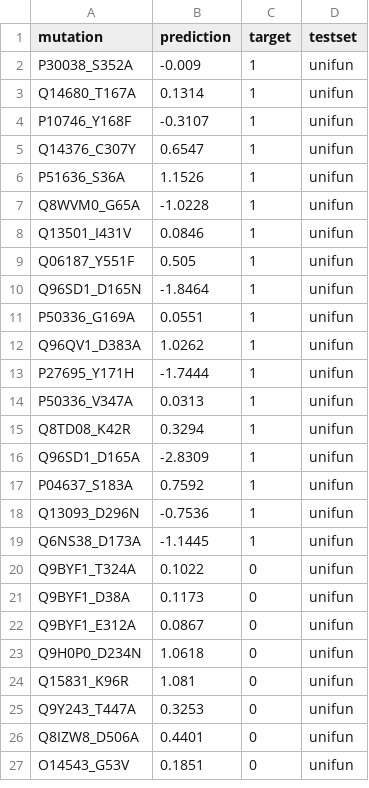
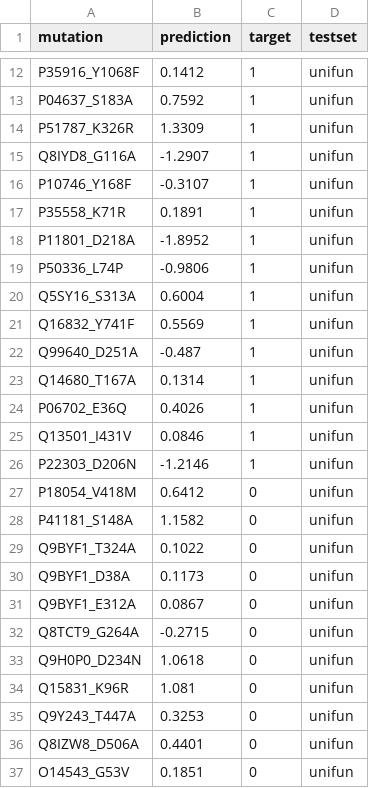
Before and after one commit to ha01994/MTBAN, a CSV file: test_data/unifun_scores_MTBAN.csv, drawn as a sheet; only a part is shown, gaps mark what is left out; the diff covers the shown part only.

```diff
--- a/test_data/unifun_scores_MTBAN.csv
+++ b/test_data/unifun_scores_MTBAN.csv
@@ -2,19 +12,18 @@ mutation,prediction,target,testset
-P30038_S352A,-0.009,1,unifun
+P35916_Y1068F,0.1412,1,unifun
+P04637_S183A,0.7592,1,unifun
+P51787_K326R,1.3309,1,unifun
+Q8IYD8_G116A,-1.2907,1,unifun
+P10746_Y168F,-0.3107,1,unifun
+P35558_K71R,0.1891,1,unifun
+P11801_D218A,-1.8952,1,unifun
+P50336_L74P,-0.9806,1,unifun
+Q5SY16_S313A,0.6004,1,unifun
+Q16832_Y741F,0.5569,1,unifun
+Q99640_D251A,-0.487,1,unifun
 Q14680_T167A,0.1314,1,unifun
-P10746_Y168F,-0.3107,1,unifun
-Q14376_C307Y,0.6547,1,unifun
-P51636_S36A,1.1526,1,unifun
-Q8WVM0_G65A,-1.0228,1,unifun
+P06702_E36Q,0.4026,1,unifun
 Q13501_I431V,0.0846,1,unifun
-Q06187_Y551F,0.505,1,unifun
-Q96SD1_D165N,-1.8464,1,unifun
-P50336_G169A,0.0551,1,unifun
-Q96QV1_D383A,1.0262,1,unifun
-P27695_Y171H,-1.7444,1,unifun
-P50336_V347A,0.0313,1,unifun
-Q8TD08_K42R,0.3294,1,unifun
-Q96SD1_D165A,-2.8309,1,unifun
-P04637_S183A,0.7592,1,unifun
-Q13093_D296N,-0.7536,1,unifun
-Q6NS38_D173A,-1.1445,1,unifun
+P22303_D206N,-1.2146,1,unifun
+P18054_V418M,0.6412,0,unifun
+P41181_S148A,1.1582,0,unifun
 Q9BYF1_T324A,0.1022,0,unifun
@@ -22,2 +31,3 @@ Q9BYF1_D38A,0.1173,0,unifun
 Q9BYF1_E312A,0.0867,0,unifun
+Q8TCT9_G264A,-0.2715,0,unifun
 Q9H0P0_D234N,1.0618,0,unifun
```
Also changed, not shown: 12 added rows and 2 edited cells elsewhere in this file, test_data/tp53_predictions_MTBAN.csv, test_data/tp53_scores_MTBAN.csv, 11 other files.
